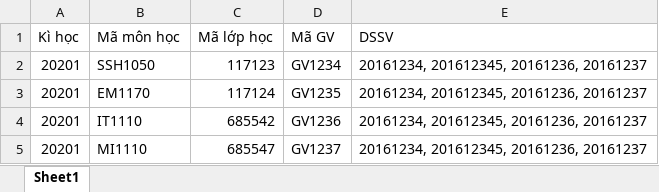
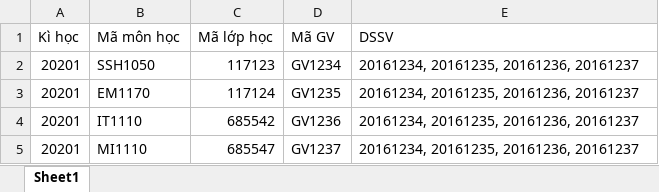
Before and after one commit to BlocckchainForEducation/school-frontend, an Excel workbook: public/static/excels/lop-hoc-example.xlsx, sheet Sheet1, drawn as a sheet; values as stored, in another font and other column widths than the file's, no borders; the diff names each change by its address in the sheet, - before the commit and + after, or states it on an @@ line.

```diff
--- a/public/static/excels/lop-hoc-example.xlsx (sheet Sheet1)
+++ b/public/static/excels/lop-hoc-example.xlsx (sheet Sheet1)
-E2:E5 (DSSV): 20161234, 201612345, 20161236, 20161237
+E2:E5 (DSSV): 20161234, 20161235, 20161236, 20161237
```
Also changed, not shown: 2 other files.
